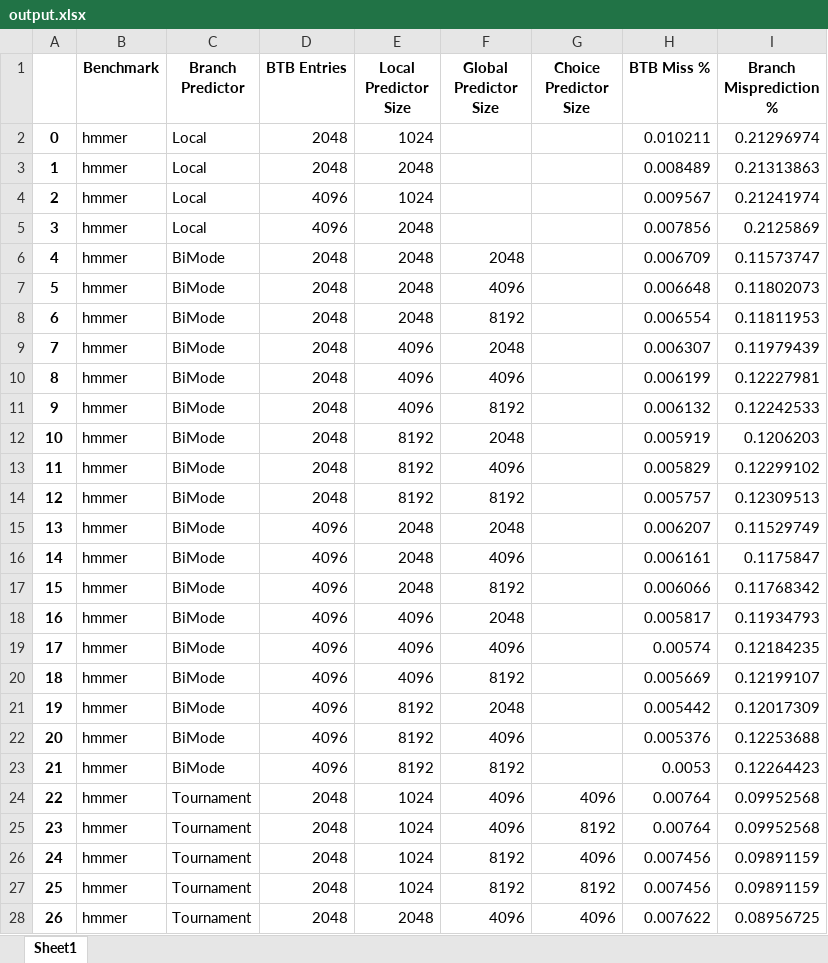
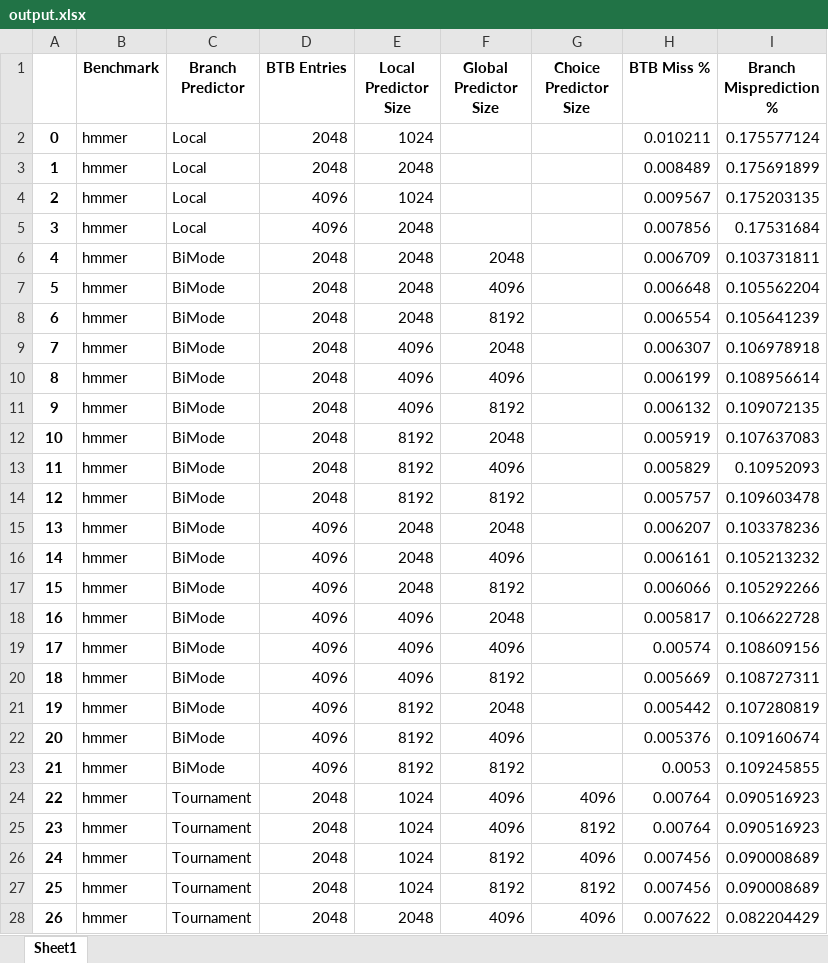
Before and after one commit to Sam-Ofiaza/GEM5-Branch-Predictor-Simulator, an Excel workbook: output.xlsx, sheet Sheet1, drawn as a sheet; only a part is shown; values as stored, in another font and other column widths than the file's, no borders; the diff covers the shown part only; the diff names each change by its address in the sheet, - before the commit and + after, or states it on an @@ line.

Commit message:
Add updated output.xlsx

```diff
--- a/output.xlsx (sheet Sheet1)
+++ b/output.xlsx (sheet Sheet1)
-I2 (Branch Misprediction %): 0.21296974
+I2 (Branch Misprediction %): 0.175577124
-I3 (Branch Misprediction %): 0.21313863
+I3 (Branch Misprediction %): 0.175691899
-I4 (Branch Misprediction %): 0.21241974
+I4 (Branch Misprediction %): 0.175203135
-I5 (Branch Misprediction %): 0.2125869
+I5 (Branch Misprediction %): 0.17531684
-I6 (Branch Misprediction %): 0.11573747
+I6 (Branch Misprediction %): 0.103731811
-I7 (Branch Misprediction %): 0.11802073
+I7 (Branch Misprediction %): 0.105562204
-I8 (Branch Misprediction %): 0.11811953
+I8 (Branch Misprediction %): 0.105641239
-I9 (Branch Misprediction %): 0.11979439
+I9 (Branch Misprediction %): 0.106978918
-I10 (Branch Misprediction %): 0.12227981
+I10 (Branch Misprediction %): 0.108956614
-I11 (Branch Misprediction %): 0.12242533
+I11 (Branch Misprediction %): 0.109072135
-I12 (Branch Misprediction %): 0.1206203
+I12 (Branch Misprediction %): 0.107637083
-I13 (Branch Misprediction %): 0.12299102
+I13 (Branch Misprediction %): 0.10952093
-I14 (Branch Misprediction %): 0.12309513
+I14 (Branch Misprediction %): 0.109603478
-I15 (Branch Misprediction %): 0.11529749
+I15 (Branch Misprediction %): 0.103378236
-I16 (Branch Misprediction %): 0.1175847
+I16 (Branch Misprediction %): 0.105213232
-I17 (Branch Misprediction %): 0.11768342
+I17 (Branch Misprediction %): 0.105292266
-I18 (Branch Misprediction %): 0.11934793
+I18 (Branch Misprediction %): 0.106622728
-I19 (Branch Misprediction %): 0.12184235
+I19 (Branch Misprediction %): 0.108609156
-I20 (Branch Misprediction %): 0.12199107
+I20 (Branch Misprediction %): 0.108727311
-I21 (Branch Misprediction %): 0.12017309
+I21 (Branch Misprediction %): 0.107280819
-I22 (Branch Misprediction %): 0.12253688
+I22 (Branch Misprediction %): 0.109160674
-I23 (Branch Misprediction %): 0.12264423
+I23 (Branch Misprediction %): 0.109245855
-I24:I25 (Branch Misprediction %): 0.09952568
+I24:I25 (Branch Misprediction %): 0.090516923
-I26:I27 (Branch Misprediction %): 0.09891159
+I26:I27 (Branch Misprediction %): 0.090008689
-I28 (Branch Misprediction %): 0.08956725
+I28 (Branch Misprediction %): 0.082204429
```
Also changed, not shown: 49 edited cells elsewhere in this sheet.
